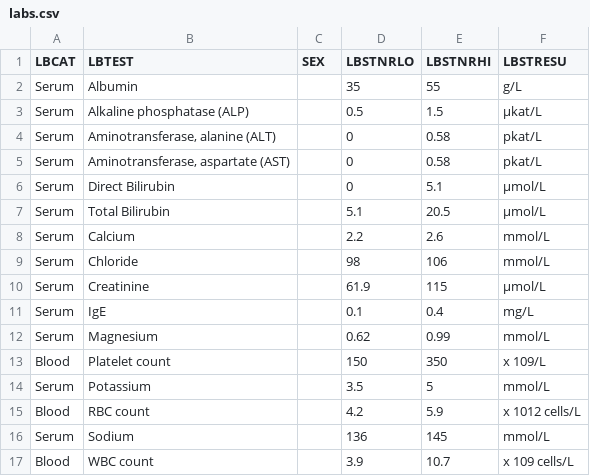
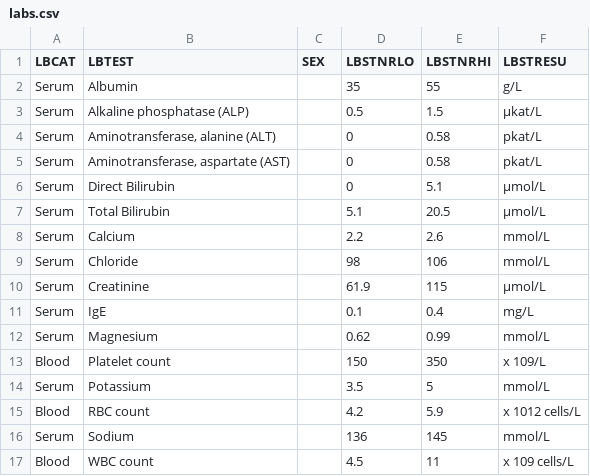
Before and after one commit to RhoInc/viz-library, a CSV file: data/safetyData/raw/labs.csv, drawn as a sheet.

Commit message:
fix data/safetyData/scripts/VS.R bug

```diff
--- a/data/safetyData/raw/labs.csv
+++ b/data/safetyData/raw/labs.csv
@@ -16,2 +16,2 @@
 "Serum","Sodium",,"136","145","mmol/L"
-"Blood","WBC count",,"3.9","10.7","x 109 cells/L"
+"Blood","WBC count",,"4.5","11","x 109 cells/L"
```
Also changed, not shown: data/safetyData/SDTM/VS.csv, 12 other files.
